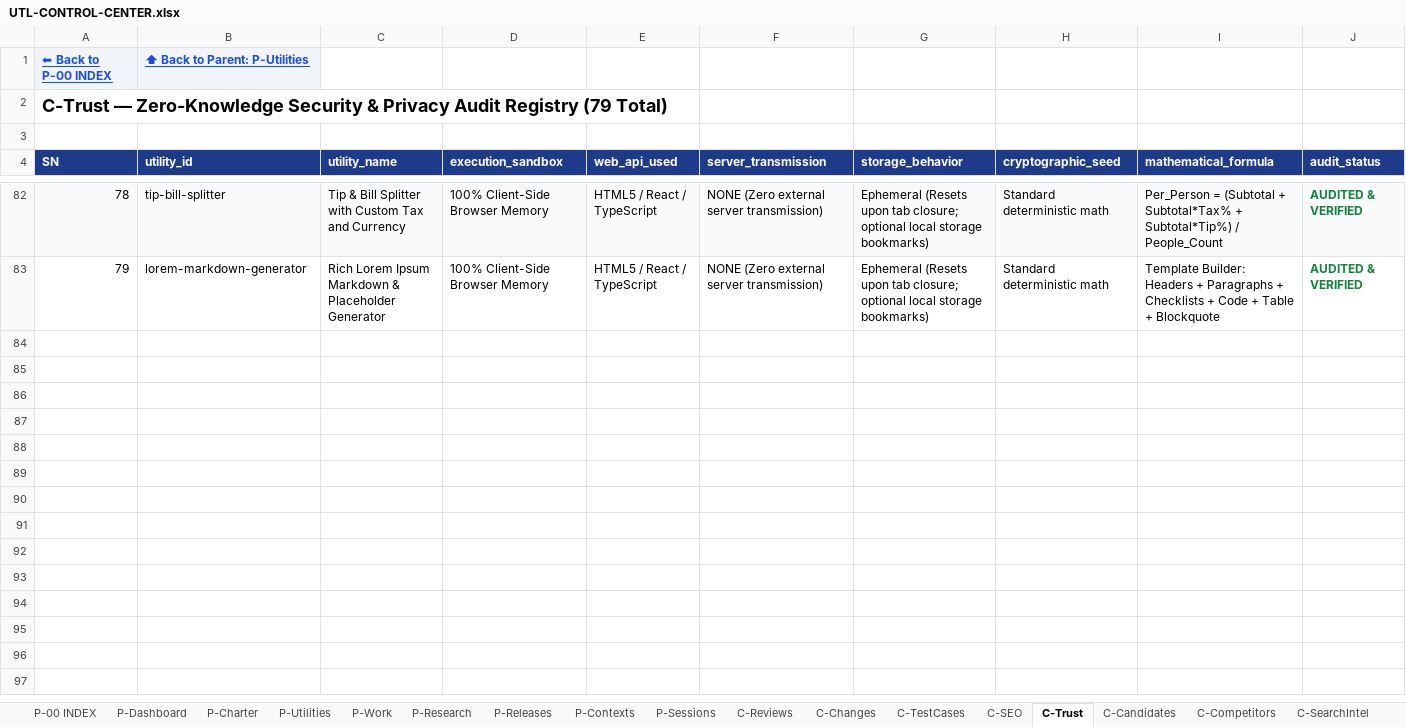
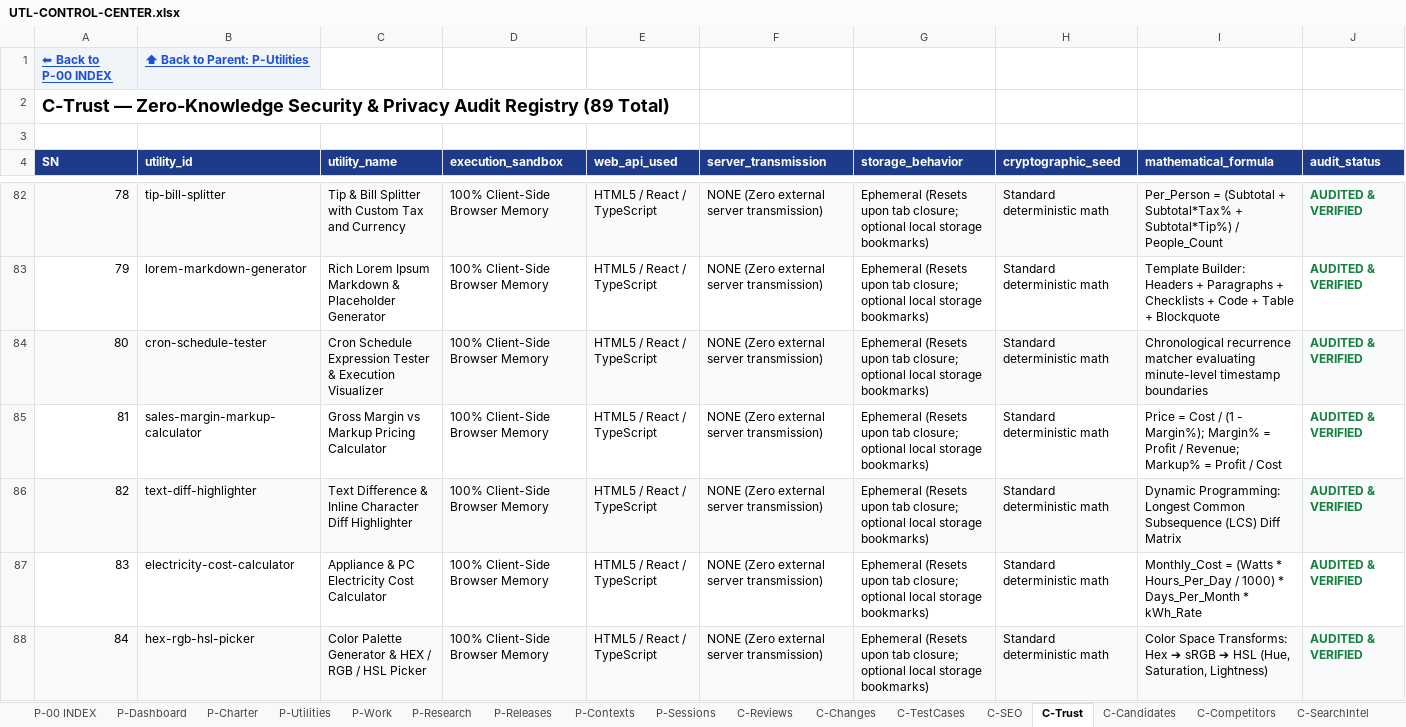
Before and after one commit to devmallik4321/utl-tools, an Excel workbook: control/UTL-CONTROL-CENTER.xlsx, sheet C-Trust, drawn as a sheet; only a part is shown, gaps mark what is left out; values as stored, in another font and other column widths than the file's, no borders; the diff covers the shown part only; the diff names each change by its address in the sheet, - before the commit and + after, or states it on an @@ line.

Commit message:
feat(expansion): scale to 89 live utilities (cron schedule tester, margin vs markup, text diff, electricity cost, hex picker, char frequency, meeting cost, bandwidth, ROI, list cleaner)

```diff
--- a/control/UTL-CONTROL-CENTER.xlsx (sheet C-Trust)
+++ b/control/UTL-CONTROL-CENTER.xlsx (sheet C-Trust)
@@ column A (SN) renumbered in row 2 @@
+row 84: 80 | cron-schedule-tester | Cron Schedule Expression Tester & Execution Visualizer | 100% Client-Side Browser Memory | HTML5 / React / TypeScript | NONE (Zero external server transmission) | Ephemeral (Resets upon tab closure; optional local storage bookmarks) | Standard deterministic math | Chronological recurrence matcher evaluating minute-level timestamp boundaries | AUDITED & VERIFIED
+row 85: 81 | sales-margin-markup-calculator | Gross Margin vs Markup Pricing Calculator | 100% Client-Side Browser Memory | HTML5 / React / TypeScript | NONE (Zero external server transmission) | Ephemeral (Resets upon tab closure; optional local storage bookmarks) | Standard deterministic math | Price = Cost / (1 - Margin%); Margin% = Profit / Revenue; Markup% = Profit / Cost | AUDITED & VERIFIED
+row 86: 82 | text-diff-highlighter | Text Difference & Inline Character Diff Highlighter | 100% Client-Side Browser Memory | HTML5 / React / TypeScript | NONE (Zero external server transmission) | Ephemeral (Resets upon tab closure; optional local storage bookmarks) | Standard deterministic math | Dynamic Programming: Longest Common Subsequence (LCS) Diff Matrix | AUDITED & VERIFIED
+row 87: 83 | electricity-cost-calculator | Appliance & PC Electricity Cost Calculator | 100% Client-Side Browser Memory | HTML5 / React / TypeScript | NONE (Zero external server transmission) | Ephemeral (Resets upon tab closure; optional local storage bookmarks) | Standard deterministic math | Monthly_Cost = (Watts * Hours_Per_Day / 1000) * Days_Per_Month * kWh_Rate | AUDITED & VERIFIED
+row 88: 84 | hex-rgb-hsl-picker | Color Palette Generator & HEX / RGB / HSL Picker | 100% Client-Side Browser Memory | HTML5 / React / TypeScript | NONE (Zero external server transmission) | Ephemeral (Resets upon tab closure; optional local storage bookmarks) | Standard deterministic math | Color Space Transforms: Hex ➔ sRGB ➔ HSL (Hue, Saturation, Lightness) | AUDITED & VERIFIED
```
Also changed, not shown: 5 added rows elsewhere in this sheet, sheet C-Reviews, sheet P-Utilities, sheet C-Changes, sheet C-TestCases, sheet C-SEO, sheet C-DailyStatistics, 15 other files.
